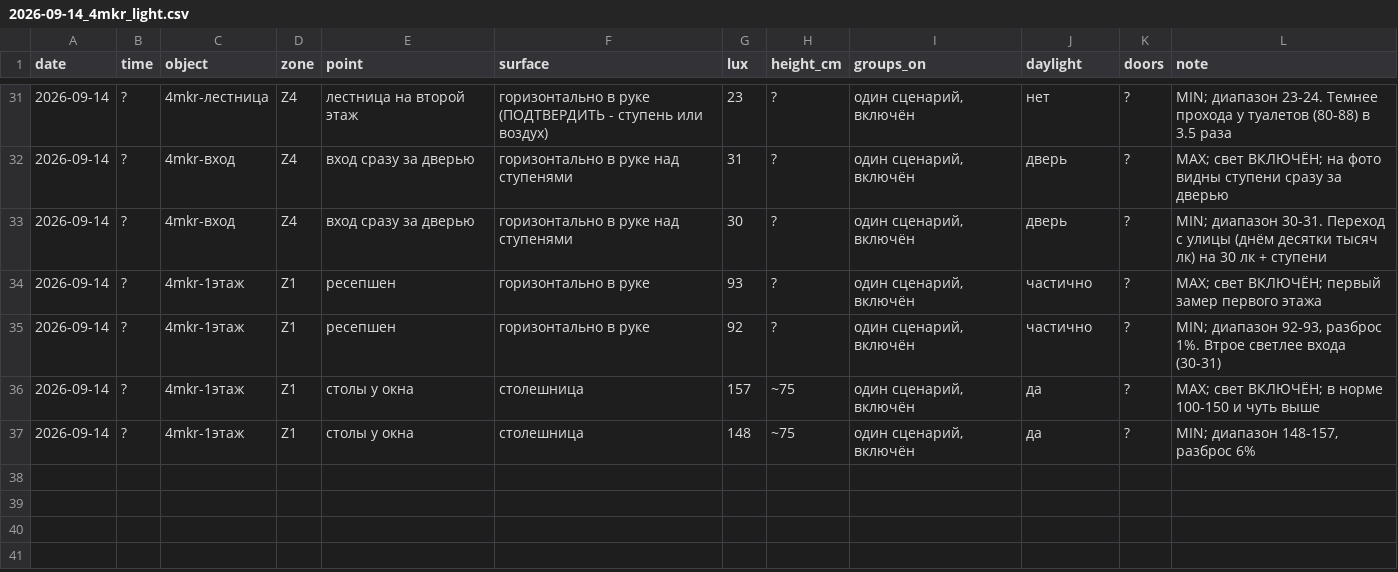
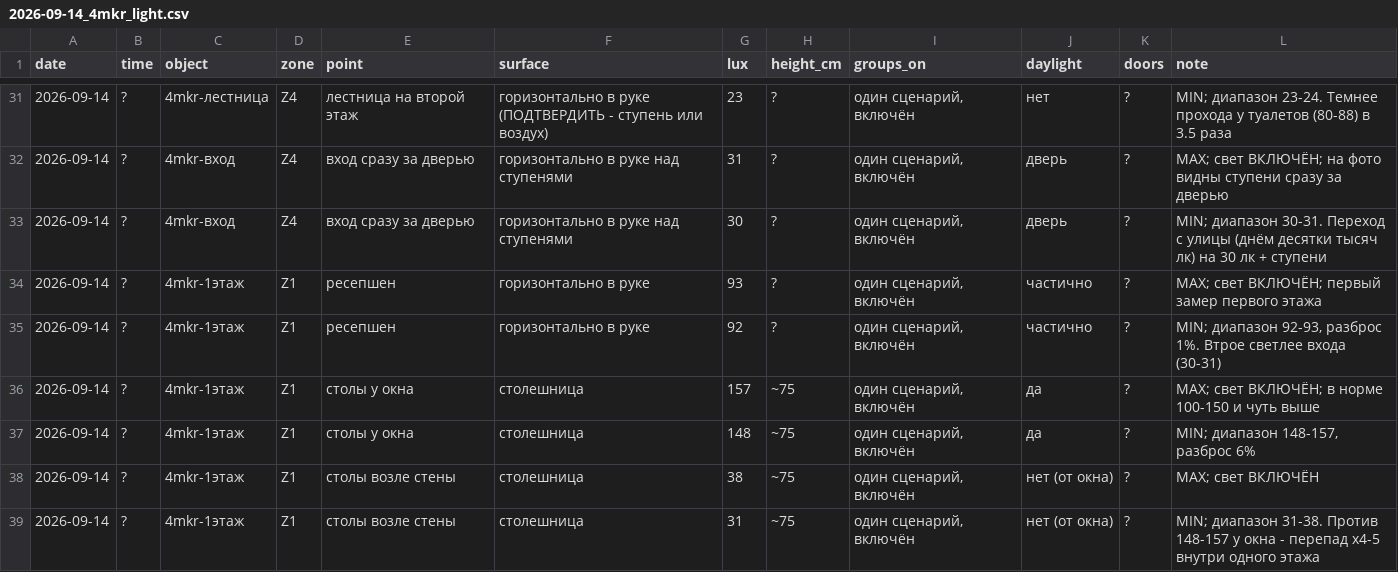
Before and after one commit to Asanov17-art/My-project, a CSV file: chechil-sensory-os/measurements/2026-09-14_4mkr_light.csv, drawn as a sheet; only a part is shown, gaps mark what is left out.

```diff
--- a/chechil-sensory-os/measurements/2026-09-14_4mkr_light.csv
+++ b/chechil-sensory-os/measurements/2026-09-14_4mkr_light.csv
@@ -37 +37,3 @@ date,time,object,zone,point,surface,lux,height_cm,groups_on,daylight,doors,note
 2026-09-14,?,4mkr-1этаж,Z1,столы у окна,столешница,148,~75,"один сценарий, включён",да,?,"MIN; диапазон 148-157, разброс 6%"
+2026-09-14,?,4mkr-1этаж,Z1,столы возле стены,столешница,38,~75,"один сценарий, включён",нет (от окна),?,"MAX; свет ВКЛЮЧЁН"
+2026-09-14,?,4mkr-1этаж,Z1,столы возле стены,столешница,31,~75,"один сценарий, включён",нет (от окна),?,"MIN; диапазон 31-38. Против 148-157 у окна - перепад x4-5 внутри одного этажа"
```
